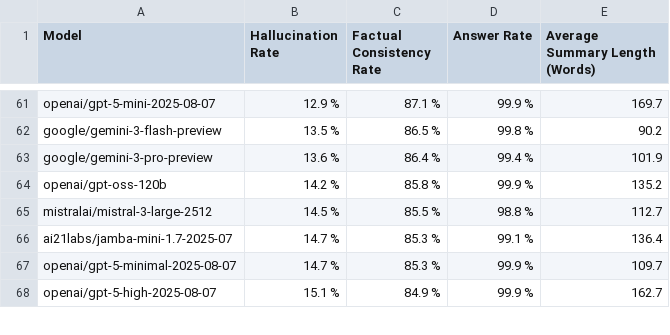
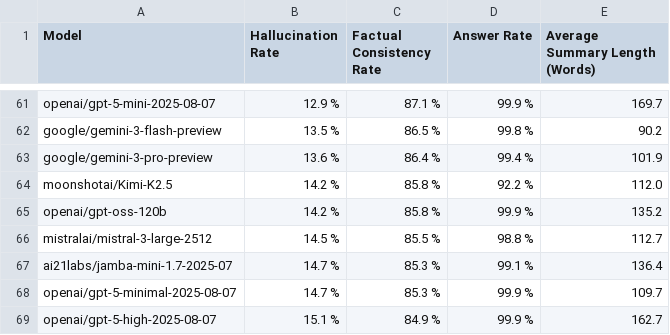
Before and after one commit to kcalhoon/vectara-leaderboard-git, a CSV file: leaderboard_data.csv, drawn as a sheet; only a part is shown, gaps mark what is left out; the diff names each change by its address in the sheet, - before the commit and + after, or states it on an @@ line.

```diff
--- a/leaderboard_data.csv
+++ b/leaderboard_data.csv
+row 64: moonshotai/Kimi-K2.5 | 14.2 % | 85.8 % | 92.2 % | 112.0
```
